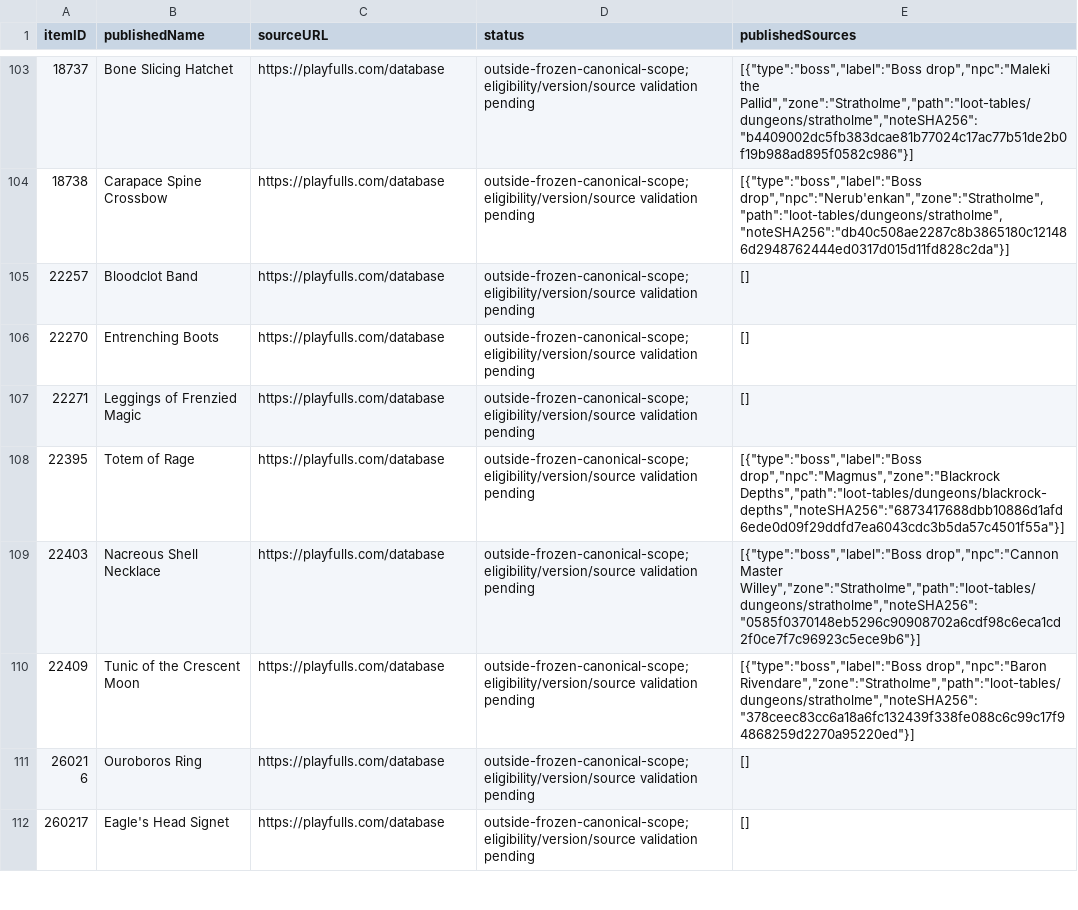
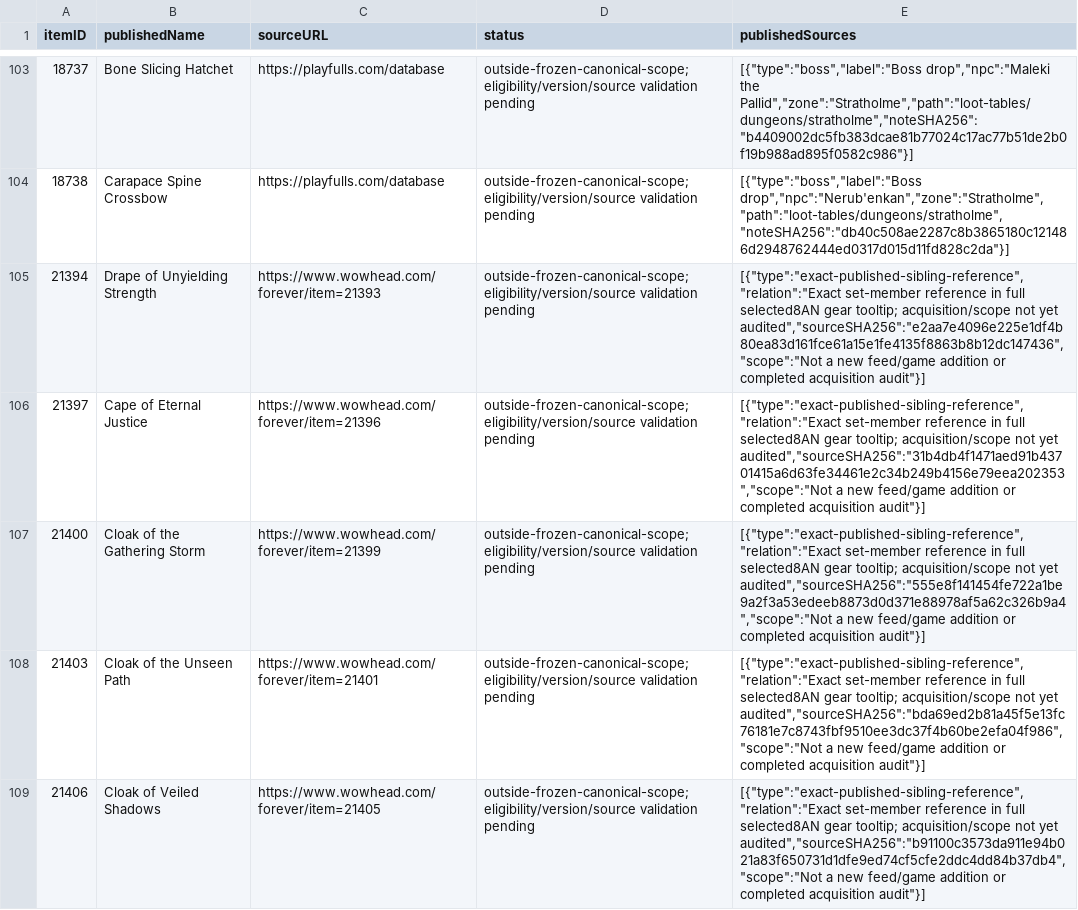
Before and after one commit to magicaddons/getgear, a CSV file: docs/source-audit-1-60/reconciliation-20261109/additional_catalogue_coverage_candidates.csv, drawn as a sheet; only a part is shown, gaps mark what is left out; the shorter side is filled out with more unchanged rows; the diff covers the shown part only; the diff names each change by its address in the sheet, - before the commit and + after, or states it on an @@ line.

Commit message:
Preserve 17 AQ quest cases and correct undocumented cloak scope gap

```diff
--- a/docs/source-audit-1-60/reconciliation-20261109/additional_catalogue_coverage_candidates.csv
+++ b/docs/source-audit-1-60/reconciliation-20261109/additional_catalogue_coverage_candidates.csv
+row 105: 21394 | Drape of Unyielding Strength | https://www.wowhead.com/forever/item=21393 | outside-frozen-canonical-scope; eligibility/version/source validation pending | [{"type":"exact-published-sibling-reference","relation":"Exact set-member reference in full selected8AN gear tooltip; acquisition/scope not yet audited","sourceSHA256":"e2aa7e4096e225e1df4b80ea83d161fce61a15e1fe4135f8863b8b12dc147436","scope":"Not a new feed/game addition or completed acquisition audit"}]
+row 106: 21397 | Cape of Eternal Justice | https://www.wowhead.com/forever/item=21396 | outside-frozen-canonical-scope; eligibility/version/source validation pending | [{"type":"exact-published-sibling-reference","relation":"Exact set-member reference in full selected8AN gear tooltip; acquisition/scope not yet audited","sourceSHA256":"31b4db4f1471aed91b43701415a6d63fe34461e2c34b249b4156e79eea202353","scope":"Not a new feed/game addition or completed acquisition audit"}]
+row 107: 21400 | Cloak of the Gathering Storm | https://www.wowhead.com/forever/item=21399 | outside-frozen-canonical-scope; eligibility/version/source validation pending | [{"type":"exact-published-sibling-reference","relation":"Exact set-member reference in full selected8AN gear tooltip; acquisition/scope not yet audited","sourceSHA256":"555e8f141454fe722a1be9a2f3a53edeeb8873d0d371e88978af5a62c326b9a4","scope":"Not a new feed/game addition or completed acquisition audit"}]
+row 108: 21403 | Cloak of the Unseen Path | https://www.wowhead.com/forever/item=21401 | outside-frozen-canonical-scope; eligibility/version/source validation pending | [{"type":"exact-published-sibling-reference","relation":"Exact set-member reference in full selected8AN gear tooltip; acquisition/scope not yet audited","sourceSHA256":"bda69ed2b81a45f5e13fc76181e7c8743fbf9510ee3dc37f4b60be2efa04f986","scope":"Not a new feed/game addition or completed acquisition audit"}]
+row 109: 21406 | Cloak of Veiled Shadows | https://www.wowhead.com/forever/item=21405 | outside-frozen-canonical-scope; eligibility/version/source validation pending | [{"type":"exact-published-sibling-reference","relation":"Exact set-member reference in full selected8AN gear tooltip; acquisition/scope not yet audited","sourceSHA256":"b91100c3573da911e94b021a83f650731d1dfe9ed74cf5cfe2ddc4dd84b37db4","scope":"Not a new feed/game addition or completed acquisition audit"}]
```
Also changed, not shown: 5 added rows elsewhere in this file, 14 other files.
